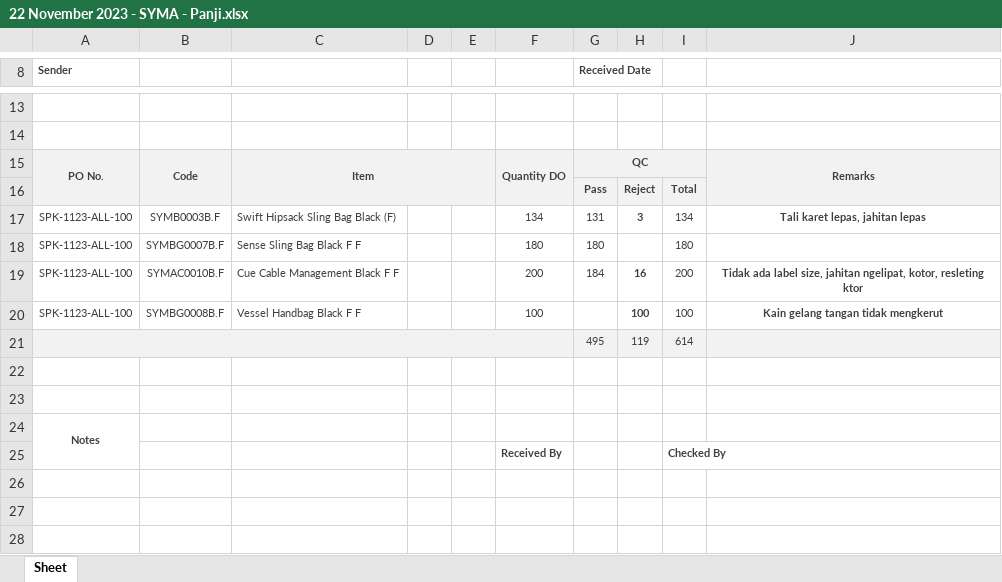
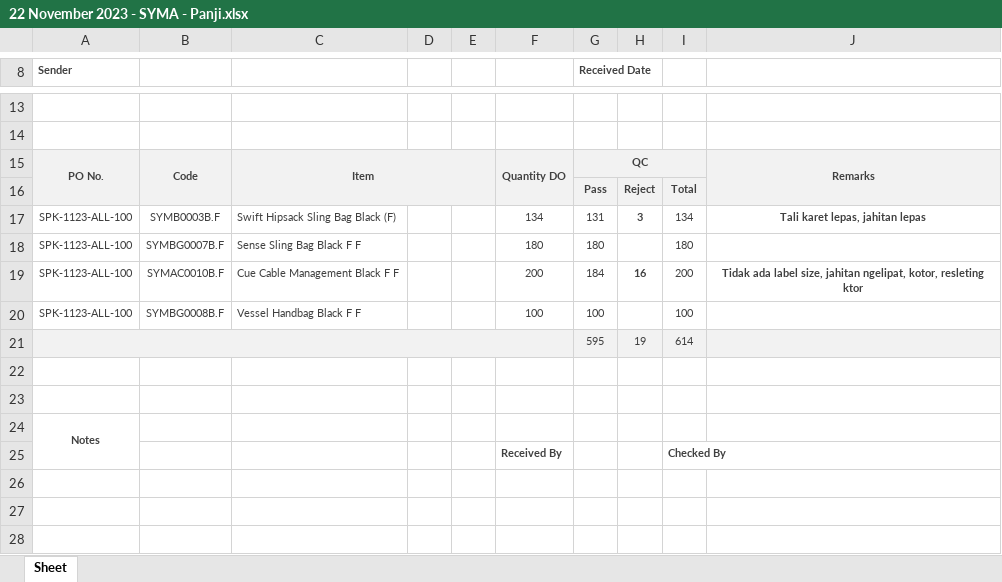
Before and after one commit to binrusdi/Berita-Acara, an Excel workbook: Berita Acara SYMA/22 November 2023 - SYMA - Panji.xlsx, sheet Sheet, drawn as a sheet; only a part is shown, gaps mark what is left out; values as stored, in another font and other column widths than the file's, no borders; charts and pictures not drawn; removed rows and columns are numbered as before the commit, all else as after; the diff names each change by its address in the sheet, - before the commit and + after, or states it on an @@ line.

```diff
--- a/Berita Acara SYMA/22 November 2023 - SYMA - Panji.xlsx (sheet Sheet)
+++ b/Berita Acara SYMA/22 November 2023 - SYMA - Panji.xlsx (sheet Sheet)
-G20 (Received Date): (empty)
+G20 (Received Date): 100
-H20: 100
+H20: (empty)
-J20: Kain gelang tangan tidak mengkerut
+J20: (empty)
-row 21:  |  |  |  |  |  | 495 | 119 | 614
+row 21:  |  |  |  |  |  | 595 | 19 | 614
```
Also changed, not shown: Berita Acara DAS Knitting/24 November 2023 (SSST).xlsx, 35 other files.
